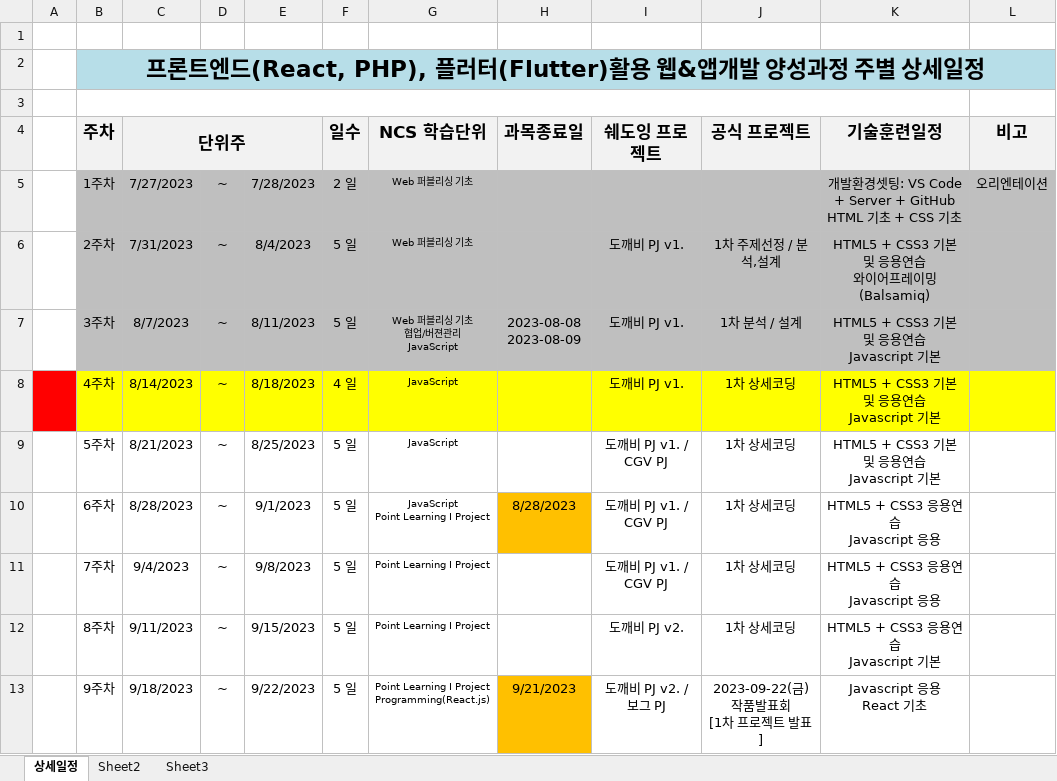
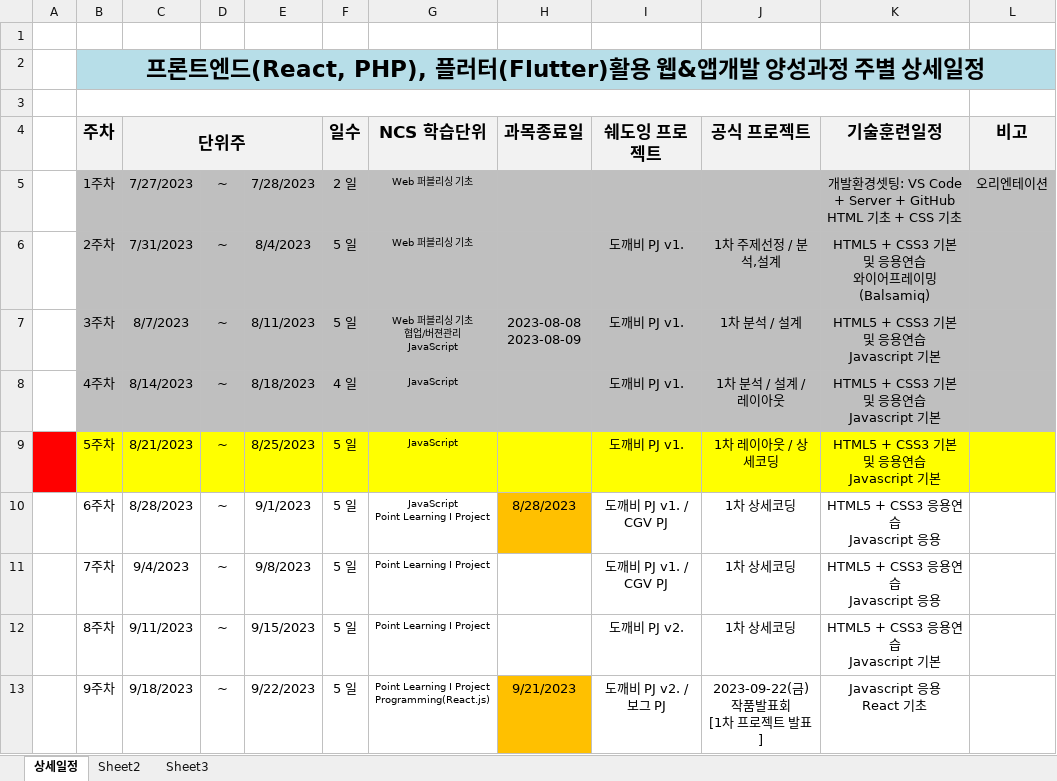
Before and after one commit to tombap8/FED-RF-2023-TOM, an Excel workbook: 000.커리큐럼/주단위상세일정엑셀/FED-RF-2023-TOM_주단위상세일정.xlsx, sheet 상세일정, drawn as a sheet; only a part is shown; values as stored, in another font and other column widths than the file's, no borders; the diff names each change by its address in the sheet, - before the commit and + after, or states it on an @@ line.

```diff
--- a/000.커리큐럼/주단위상세일정엑셀/FED-RF-2023-TOM_주단위상세일정.xlsx (sheet 상세일정)
+++ b/000.커리큐럼/주단위상세일정엑셀/FED-RF-2023-TOM_주단위상세일정.xlsx (sheet 상세일정)
-A8 fill: #FF0000
+A8 fill: none
-B8:L8 fill: #FFFF00
+B8:L8 fill: #BFBFBF
-J8 (공식 프로젝트): 1차 상세코딩
+J8 (공식 프로젝트): 1차 분석 / 설계 / 레이아웃
-A9 fill: none
+A9 fill: #FF0000
-B9:L9 fill: none
+B9:L9 fill: #FFFF00
-I9 (쉐도잉 프로젝트): 도깨비 PJ v1. / CGV PJ
+I9 (쉐도잉 프로젝트): 도깨비 PJ v1.
-J9 (공식 프로젝트): 1차 상세코딩
+J9 (공식 프로젝트): 1차 레이아웃 / 상세코딩
```
Also changed, not shown: 2 other files.
